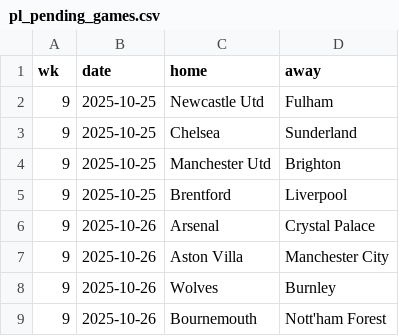
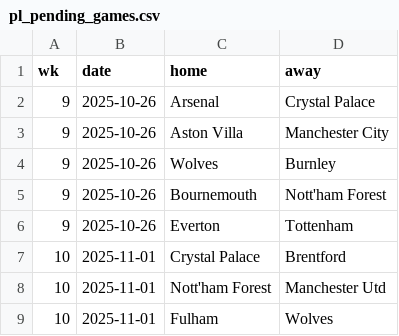
Before and after one commit to Bustami/fpl_team_strength_data, a CSV file: pl_pending_games.csv, drawn as a sheet; only a part is shown; the shorter side is filled out with more unchanged rows; the diff names each change by its address in the sheet, - before the commit and + after, or states it on an @@ line.

```diff
--- a/pl_pending_games.csv
+++ b/pl_pending_games.csv
-row 2: 9 | 2025-10-25 | Newcastle Utd | Fulham
-row 3: 9 | 2025-10-25 | Chelsea | Sunderland
-row 4: 9 | 2025-10-25 | Manchester Utd | Brighton
-row 5: 9 | 2025-10-25 | Brentford | Liverpool
```
Also changed, not shown: pl_team_performance_raw_data.csv.
